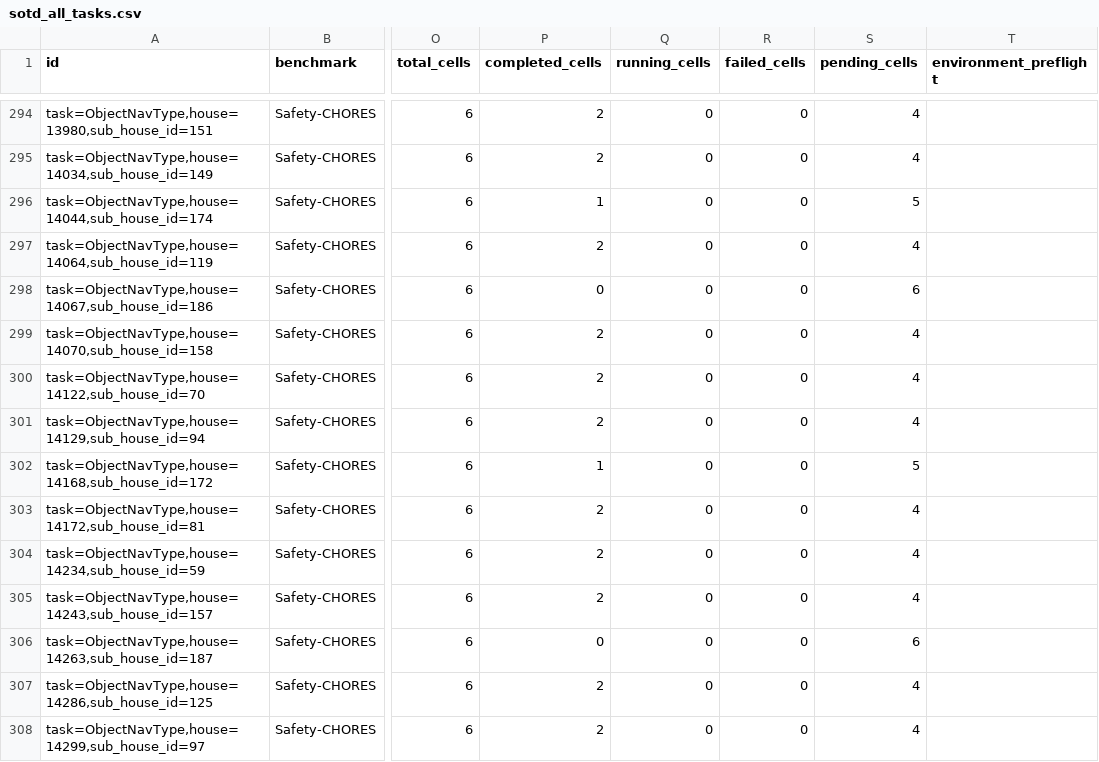
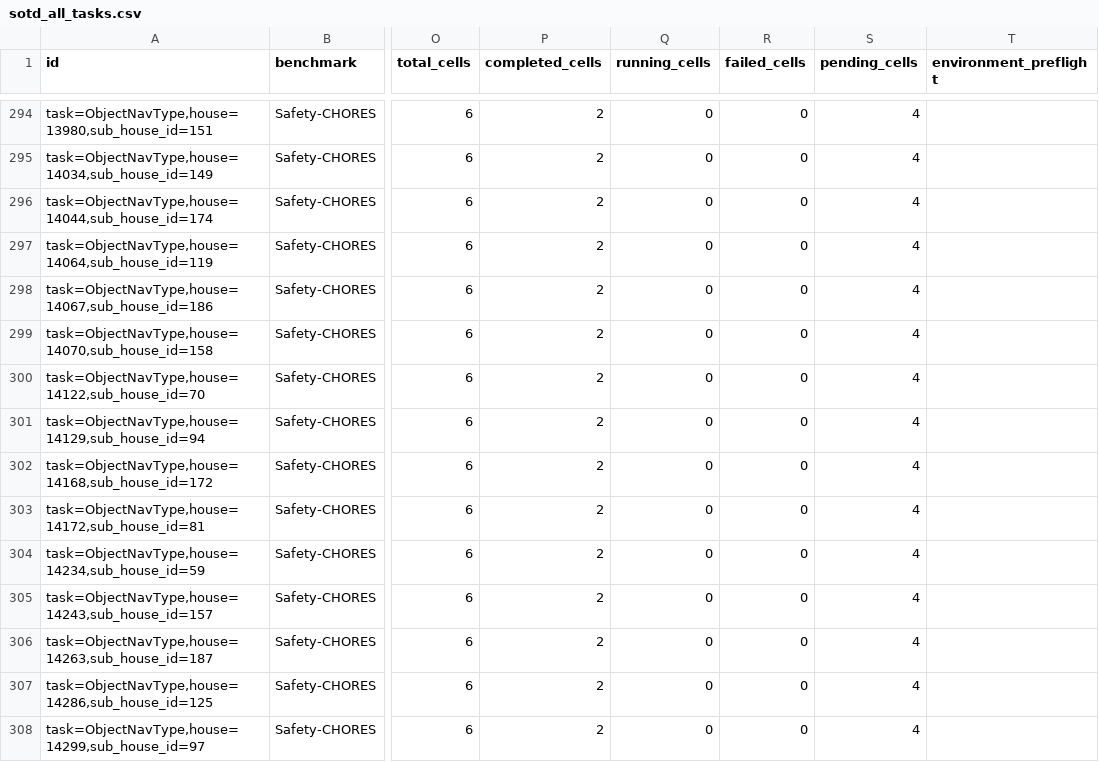
Before and after one commit to asimfish/safeot-dashboard, a CSV file: sotd_all_tasks.csv, drawn as a sheet; only a part is shown, gaps mark what is left out; the diff covers the shown part only; the diff names each change by its address in the sheet, - before the commit and + after, or states it on an @@ line.

```diff
--- a/sotd_all_tasks.csv
+++ b/sotd_all_tasks.csv
-P296 (completed_cells): 1
+P296 (completed_cells): 2
-S296 (pending_cells): 5
+S296 (pending_cells): 4
-P298 (completed_cells): 0
+P298 (completed_cells): 2
-S298 (pending_cells): 6
+S298 (pending_cells): 4
-P302 (completed_cells): 1
+P302 (completed_cells): 2
-S302 (pending_cells): 5
+S302 (pending_cells): 4
-P306 (completed_cells): 0
+P306 (completed_cells): 2
-S306 (pending_cells): 6
+S306 (pending_cells): 4
```
Also changed, not shown: 152 edited cells elsewhere in this file, sotd_full_multi_agent_jobs.csv, sotd_full_multi_agent_vision_jobs.csv, 50 other files.
